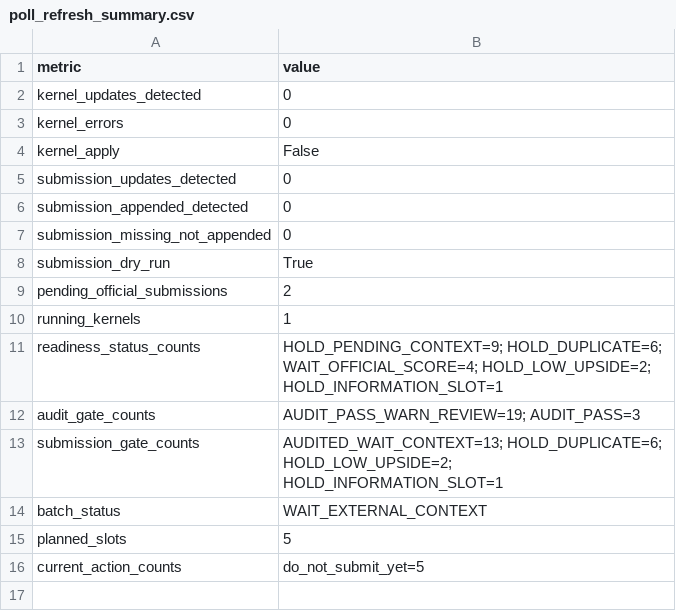
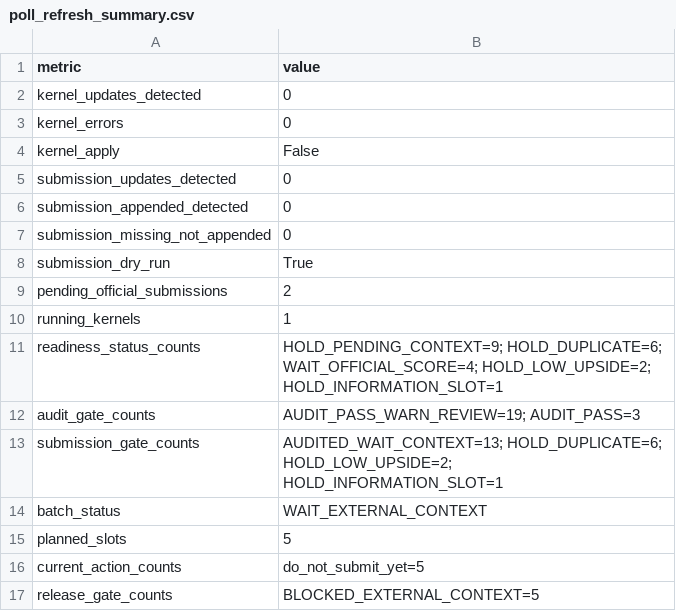
Before and after one commit to Marc0823/Kaggle-competition, a CSV file: experiments/poll_refresh_summary.csv, drawn as a sheet; the diff names each change by its address in the sheet, - before the commit and + after, or states it on an @@ line.

```diff
--- a/experiments/poll_refresh_summary.csv
+++ b/experiments/poll_refresh_summary.csv
+row 17: release_gate_counts | BLOCKED_EXTERNAL_CONTEXT=5
```
Also changed, not shown: experiments/question_decision_log.csv, 9 other files.
